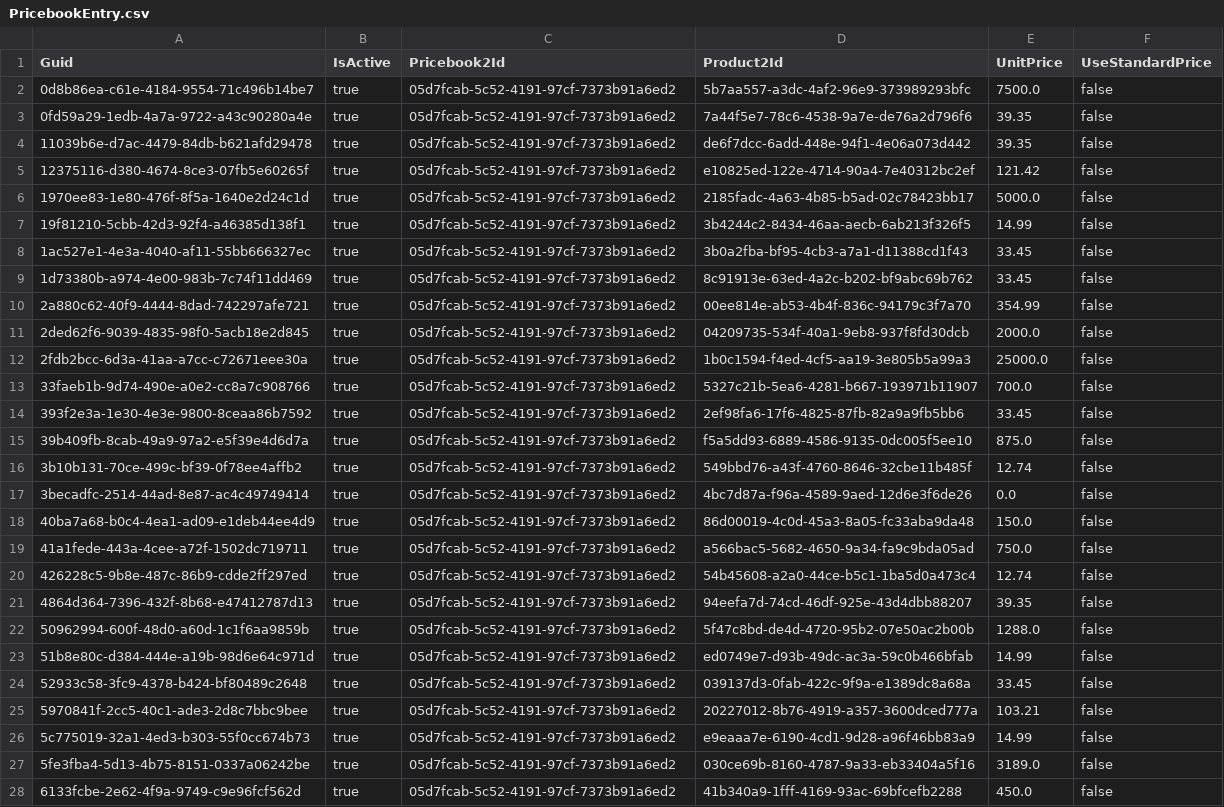
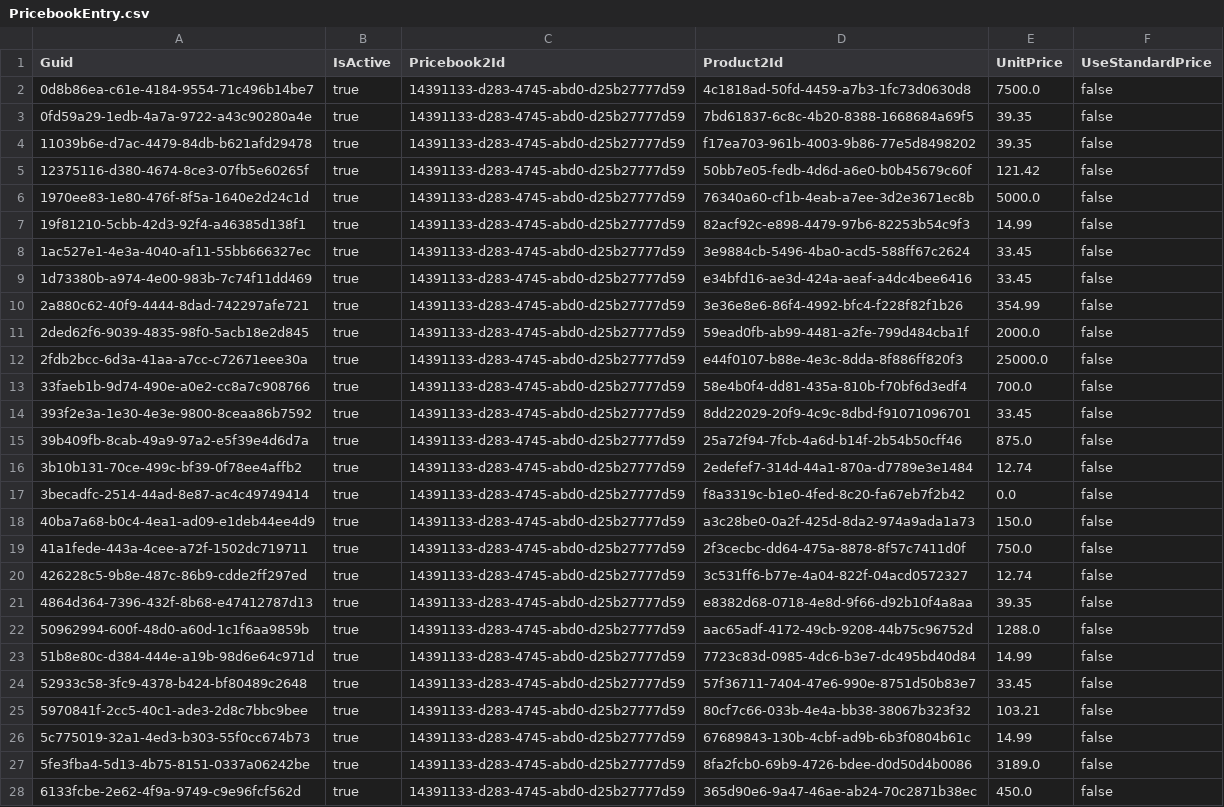
Before and after one commit to jjoannow/Demo2023, a CSV file: Commit Folder/PricebookEntry.csv, drawn as a sheet; only a part is shown; the diff covers the shown part only; the diff names each change by its address in the sheet, - before the commit and + after, or states it on an @@ line.

```diff
--- a/Commit Folder/PricebookEntry.csv
+++ b/Commit Folder/PricebookEntry.csv
-C2:C28 (Pricebook2Id): 05d7fcab-5c52-4191-97cf-7373b91a6ed2
+C2:C28 (Pricebook2Id): 14391133-d283-4745-abd0-d25b27777d59
-D2 (Product2Id): 5b7aa557-a3dc-4af2-96e9-373989293bfc
+D2 (Product2Id): 4c1818ad-50fd-4459-a7b3-1fc73d0630d8
-D3 (Product2Id): 7a44f5e7-78c6-4538-9a7e-de76a2d796f6
+D3 (Product2Id): 7bd61837-6c8c-4b20-8388-1668684a69f5
-D4 (Product2Id): de6f7dcc-6add-448e-94f1-4e06a073d442
+D4 (Product2Id): f17ea703-961b-4003-9b86-77e5d8498202
-D5 (Product2Id): e10825ed-122e-4714-90a4-7e40312bc2ef
+D5 (Product2Id): 50bb7e05-fedb-4d6d-a6e0-b0b45679c60f
-D6 (Product2Id): 2185fadc-4a63-4b85-b5ad-02c78423bb17
+D6 (Product2Id): 76340a60-cf1b-4eab-a7ee-3d2e3671ec8b
-D7 (Product2Id): 3b4244c2-8434-46aa-aecb-6ab213f326f5
+D7 (Product2Id): 82acf92c-e898-4479-97b6-82253b54c9f3
-D8 (Product2Id): 3b0a2fba-bf95-4cb3-a7a1-d11388cd1f43
+D8 (Product2Id): 3e9884cb-5496-4ba0-acd5-588ff67c2624
-D9 (Product2Id): 8c91913e-63ed-4a2c-b202-bf9abc69b762
+D9 (Product2Id): e34bfd16-ae3d-424a-aeaf-a4dc4bee6416
-D10 (Product2Id): 00ee814e-ab53-4b4f-836c-94179c3f7a70
+D10 (Product2Id): 3e36e8e6-86f4-4992-bfc4-f228f82f1b26
-D11 (Product2Id): 04209735-534f-40a1-9eb8-937f8fd30dcb
+D11 (Product2Id): 59ead0fb-ab99-4481-a2fe-799d484cba1f
-D12 (Product2Id): 1b0c1594-f4ed-4cf5-aa19-3e805b5a99a3
+D12 (Product2Id): e44f0107-b88e-4e3c-8dda-8f886ff820f3
-D13 (Product2Id): 5327c21b-5ea6-4281-b667-193971b11907
+D13 (Product2Id): 58e4b0f4-dd81-435a-810b-f70bf6d3edf4
-D14 (Product2Id): 2ef98fa6-17f6-4825-87fb-82a9a9fb5bb6
+D14 (Product2Id): 8dd22029-20f9-4c9c-8dbd-f91071096701
-D15 (Product2Id): f5a5dd93-6889-4586-9135-0dc005f5ee10
+D15 (Product2Id): 25a72f94-7fcb-4a6d-b14f-2b54b50cff46
-D16 (Product2Id): 549bbd76-a43f-4760-8646-32cbe11b485f
+D16 (Product2Id): 2edefef7-314d-44a1-870a-d7789e3e1484
-D17 (Product2Id): 4bc7d87a-f96a-4589-9aed-12d6e3f6de26
+D17 (Product2Id): f8a3319c-b1e0-4fed-8c20-fa67eb7f2b42
-D18 (Product2Id): 86d00019-4c0d-45a3-8a05-fc33aba9da48
+D18 (Product2Id): a3c28be0-0a2f-425d-8da2-974a9ada1a73
-D19 (Product2Id): a566bac5-5682-4650-9a34-fa9c9bda05ad
+D19 (Product2Id): 2f3cecbc-dd64-475a-8878-8f57c7411d0f
-D20 (Product2Id): 54b45608-a2a0-44ce-b5c1-1ba5d0a473c4
+D20 (Product2Id): 3c531ff6-b77e-4a04-822f-04acd0572327
-D21 (Product2Id): 94eefa7d-74cd-46df-925e-43d4dbb88207
+D21 (Product2Id): e8382d68-0718-4e8d-9f66-d92b10f4a8aa
-D22 (Product2Id): 5f47c8bd-de4d-4720-95b2-07e50ac2b00b
+D22 (Product2Id): aac65adf-4172-49cb-9208-44b75c96752d
-D23 (Product2Id): ed0749e7-d93b-49dc-ac3a-59c0b466bfab
+D23 (Product2Id): 7723c83d-0985-4dc6-b3e7-dc495bd40d84
-D24 (Product2Id): 039137d3-0fab-422c-9f9a-e1389dc8a68a
+D24 (Product2Id): 57f36711-7404-47e6-990e-8751d50b83e7
-D25 (Product2Id): 20227012-8b76-4919-a357-3600dced777a
+D25 (Product2Id): 80cf7c66-033b-4e4a-bb38-38067b323f32
-D26 (Product2Id): e9eaaa7e-6190-4cd1-9d28-a96f46bb83a9
+D26 (Product2Id): 67689843-130b-4cbf-ad9b-6b3f0804b61c
-D27 (Product2Id): 030ce69b-8160-4787-9a33-eb33404a5f16
+D27 (Product2Id): 8fa2fcb0-69b9-4726-bdee-d0d50d4b0086
-D28 (Product2Id): 41b340a9-1fff-4169-93ac-69bfcefb2288
+D28 (Product2Id): 365d90e6-9a47-46ae-ab24-70c2871b38ec
```
Also changed, not shown: 82 edited cells elsewhere in this file, Commit Folder/Account.csv, Commit Folder/SBQQ__PriceRule__c.csv, 2 other files.
